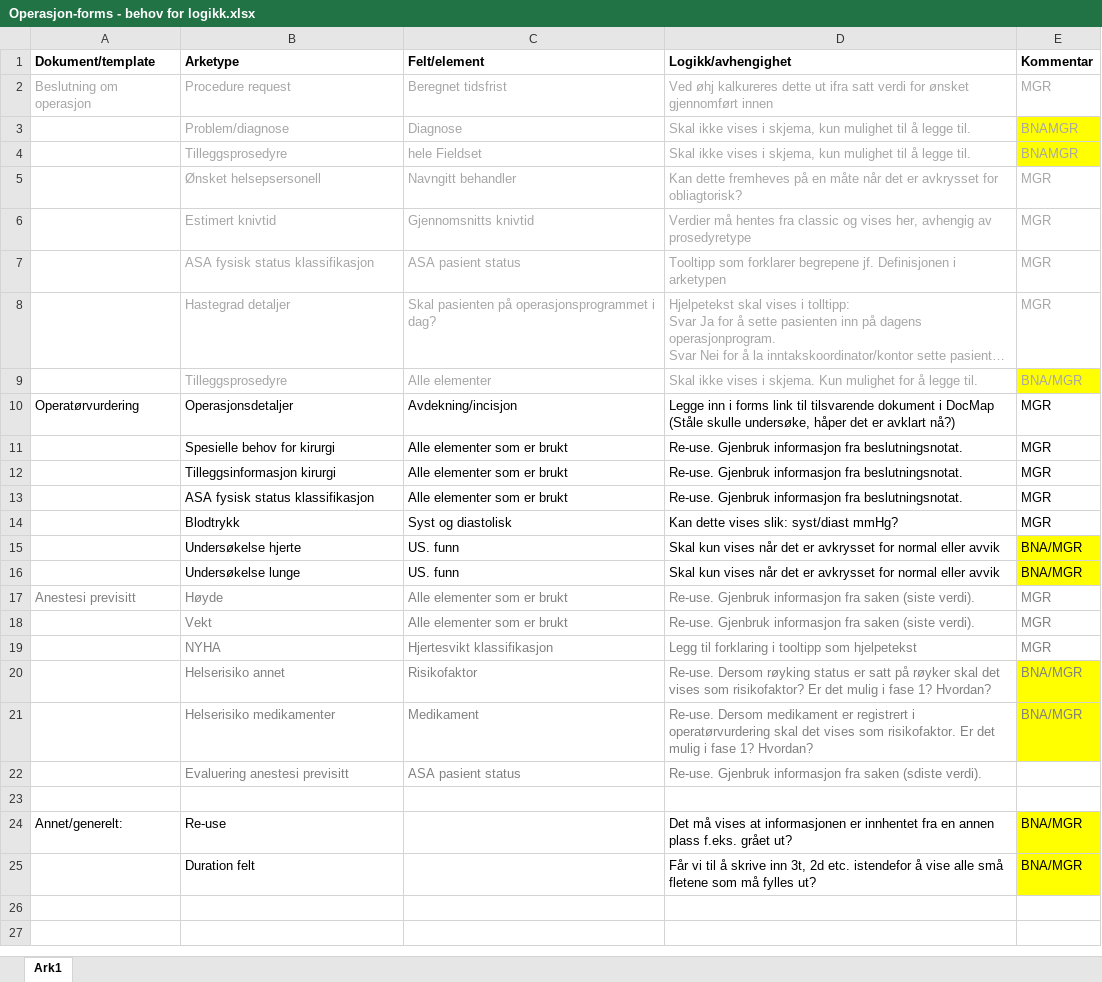
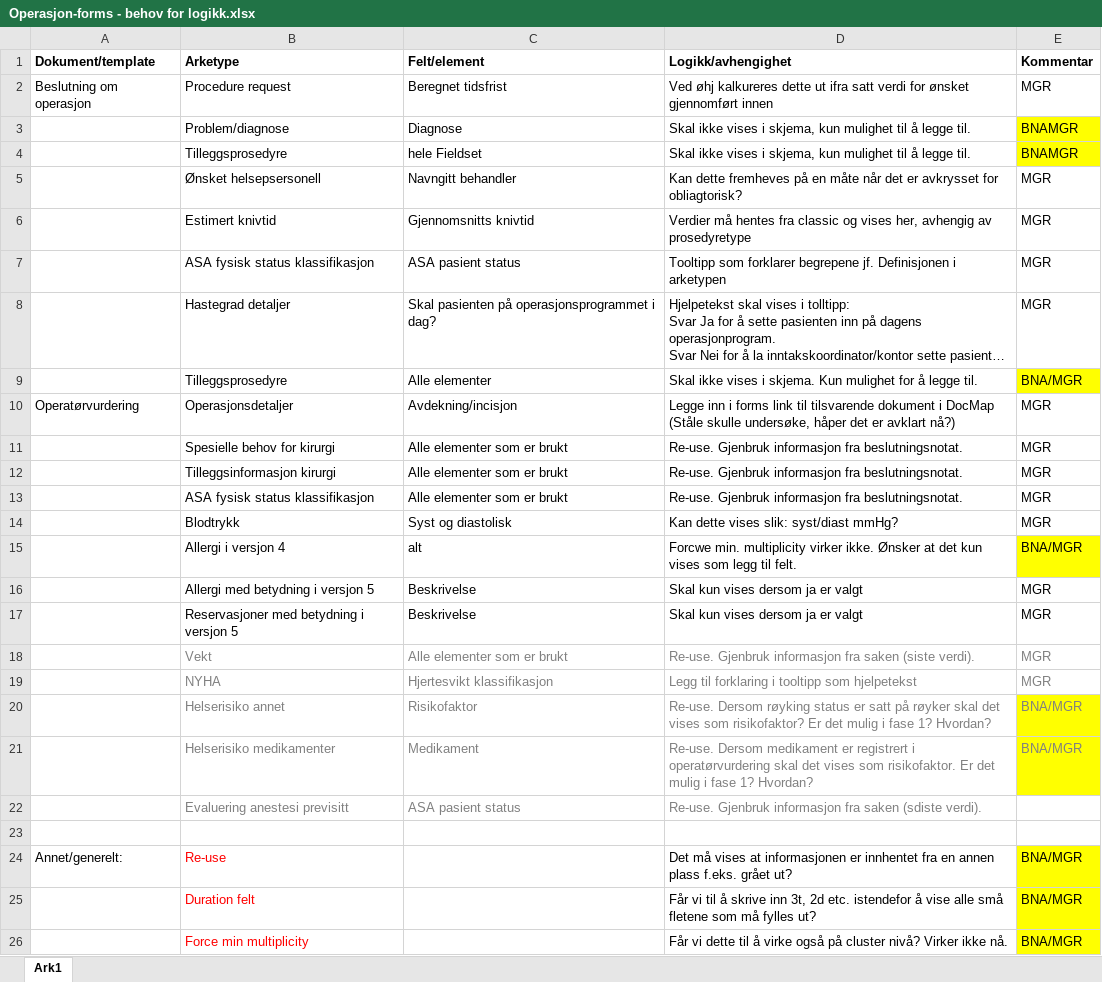
Before and after one commit to bjornna/dips-ckm, an Excel workbook: surgery/Operasjon-forms - behov for logikk.xlsx, sheet Ark1, drawn as a sheet; long unchanged cells end in …; values as stored, in another font and other column widths than the file's, no borders; removed rows and columns are numbered as before the commit, all else as after; the diff names each change by its address in the sheet, - before the commit and + after, or states it on an @@ line.

Commit message:
openEHR-EHR-CLUSTER.important_information_procedure.v1.adl:tatt inn reservasjoner og så fjernet igjen openEHR-EHR-OBSERVATION.surgery_details.v1.adl: fjernet reservasjoner, brukes sjekk list istedenfor templates/Surgery/Operatørvurdering.v2.oet: ny template med sjekklist for allergier istedenfor overfølsometsreaksjner og reseravsjoner som sjekkliste arketype

```diff
--- a/surgery/Operasjon-forms - behov for logikk.xlsx (sheet Ark1)
+++ b/surgery/Operasjon-forms - behov for logikk.xlsx (sheet Ark1)
-A2:E2 text colour: #A6A6A6
+A2:E2 text colour: black
-B3:E9 text colour: #A6A6A6
+B3:E9 text colour: black
-row 15:  | Undersøkelse hjerte | US. funn | Skal kun vises når det er avkrysset for normal eller avvik | BNA/MGR
-row 16:  | Undersøkelse lunge | US. funn | Skal kun vises når det er avkrysset for normal eller avvik | BNA/MGR
-row 17: Anestesi previsitt | Høyde | Alle elementer som er brukt | Re-use. Gjenbruk informasjon fra saken (siste verdi). | MGR
+row 15:  | Allergi i versjon 4 | alt | Forcwe min. multiplicity virker ikke. Ønsker at det kun vises som legg til felt. | BNA/MGR
+row 16:  | Allergi med betydning i versjon 5 | Beskrivelse | Skal kun vises dersom ja er valgt | MGR
+row 17:  | Reservasjoner med betydning i versjon 5 | Beskrivelse | Skal kun vises dersom ja er valgt | MGR
-B24:B25 text colour: black
+B24:B25 text colour: #FF0000
+row 26:  | Force min multiplicity |  | Får vi dette til å virke også på cluster nivå? Virker ikke nå. | BNA/MGR
```
Also changed, not shown: 4 other files.
